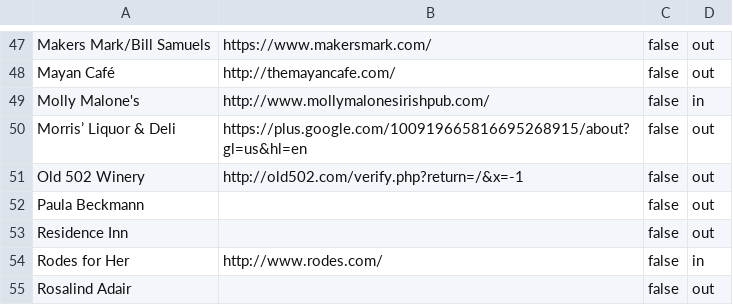
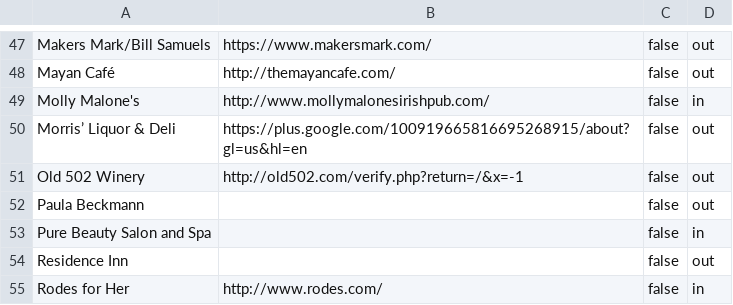
Before and after one commit to bofakya-org/bofakya-org.github.io, a CSV file: data/donors.csv, drawn as a sheet; only a part is shown, gaps mark what is left out; the shorter side is filled out with more unchanged rows.

```diff
--- a/data/donors.csv
+++ b/data/donors.csv
@@ -52,2 +52,3 @@
 "Paula Beckmann","",false,out
+"Pure Beauty Salon and Spa","",false,in
 "Residence Inn","",false,out
```
Also changed, not shown: 1 other file.
